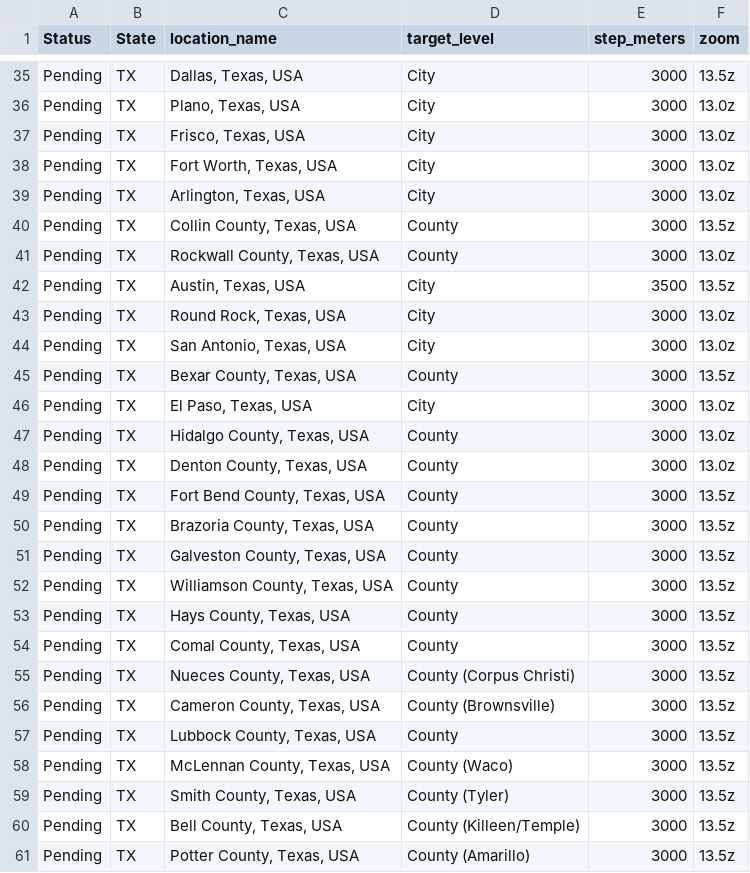
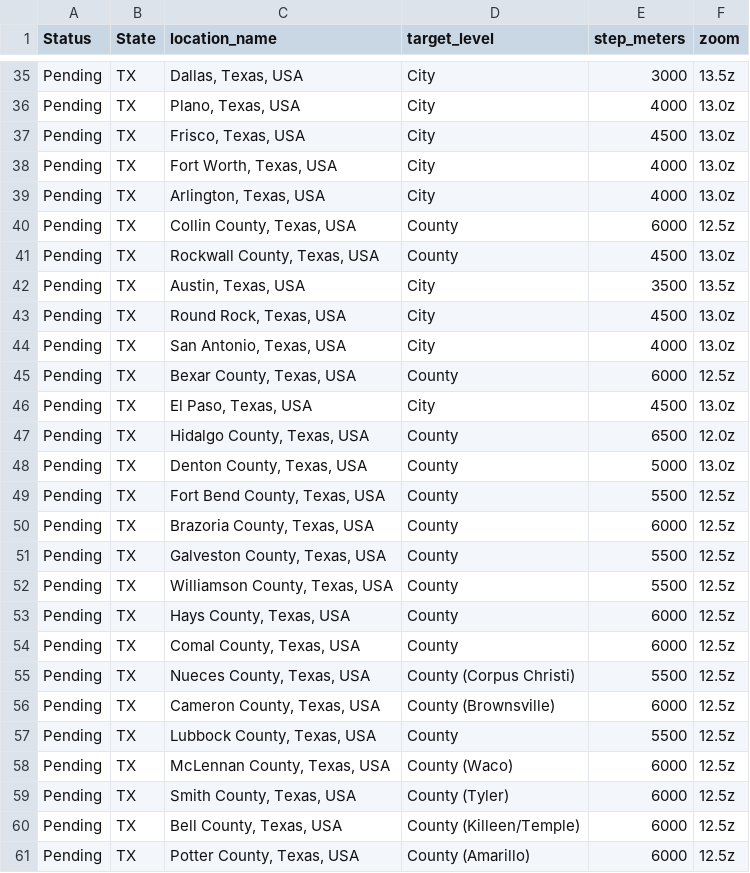
Before and after one commit to nczldncsd/leadvise-scraper, a CSV file: data/target_locations.csv, drawn as a sheet; only a part is shown, gaps mark what is left out; the diff covers the shown part only; the diff names each change by its address in the sheet, - before the commit and + after, or states it on an @@ line.

Commit message:
Changed Zoom and step meter
revert from 3000 step max to Excel corresponding given by AI

```diff
--- a/data/target_locations.csv
+++ b/data/target_locations.csv
-E36 (step_meters): 3000
+E36 (step_meters): 4000
-E37 (step_meters): 3000
+E37 (step_meters): 4500
-E38:E39 (step_meters): 3000
+E38:E39 (step_meters): 4000
-E40 (step_meters): 3000
+E40 (step_meters): 6000
-F40 (zoom): 13.5z
+F40 (zoom): 12.5z
-E41 (step_meters): 3000
+E41 (step_meters): 4500
-E43 (step_meters): 3000
+E43 (step_meters): 4500
-E44 (step_meters): 3000
+E44 (step_meters): 4000
-E45 (step_meters): 3000
+E45 (step_meters): 6000
-F45 (zoom): 13.5z
+F45 (zoom): 12.5z
-E46 (step_meters): 3000
+E46 (step_meters): 4500
-E47 (step_meters): 3000
+E47 (step_meters): 6500
-F47 (zoom): 13.0z
+F47 (zoom): 12.0z
-E48 (step_meters): 3000
+E48 (step_meters): 5000
-E49 (step_meters): 3000
+E49 (step_meters): 5500
-F49:F61 (zoom): 13.5z
+F49:F61 (zoom): 12.5z
-E50 (step_meters): 3000
+E50 (step_meters): 6000
-E51:E52 (step_meters): 3000
+E51:E52 (step_meters): 5500
-E53:E54 (step_meters): 3000
+E53:E54 (step_meters): 6000
-E55 (step_meters): 3000
+E55 (step_meters): 5500
-E56 (step_meters): 3000
+E56 (step_meters): 6000
-E57 (step_meters): 3000
+E57 (step_meters): 5500
-E58:E61 (step_meters): 3000
+E58:E61 (step_meters): 6000
```
Also changed, not shown: 1 added row, 1 removed row and 39 edited cells elsewhere in this file.
